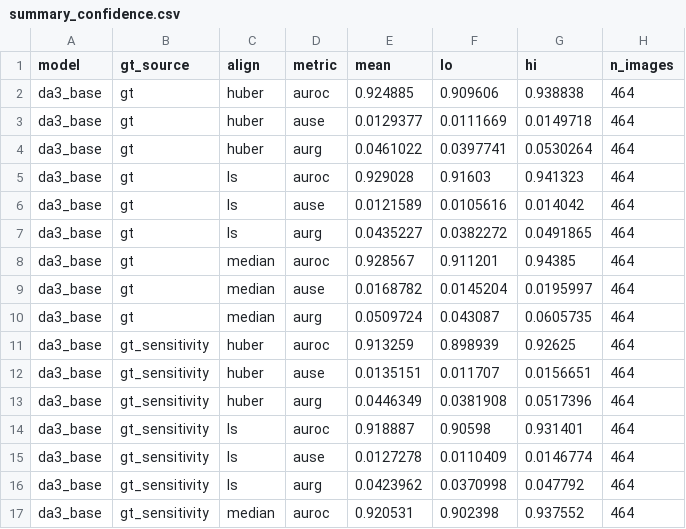
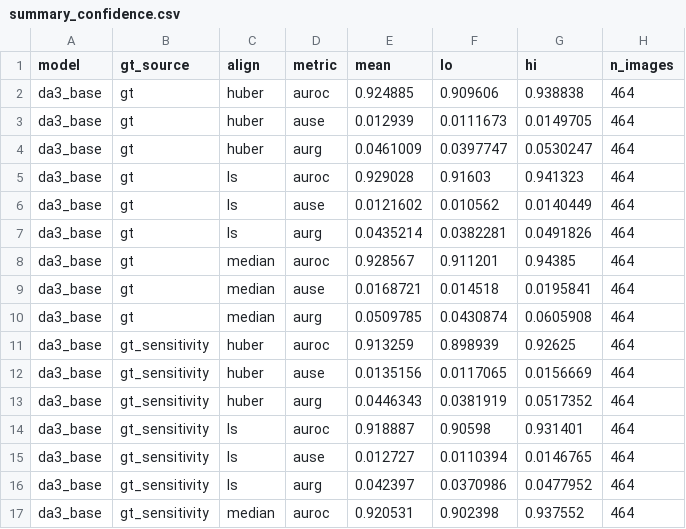
Before and after one commit to NIGHTFURY609/depth-anything-evaluation, a CSV file: results/phase2/val/summary_confidence.csv, drawn as a sheet; only a part is shown; the diff covers the shown part only.

```diff
--- a/results/phase2/val/summary_confidence.csv
+++ b/results/phase2/val/summary_confidence.csv
@@ -2,16 +2,16 @@ model,gt_source,align,metric,mean,lo,hi,n_images
 da3_base,gt,huber,auroc,0.924885,0.909606,0.938838,464
-da3_base,gt,huber,ause,0.0129377,0.0111669,0.0149718,464
-da3_base,gt,huber,aurg,0.0461022,0.0397741,0.0530264,464
+da3_base,gt,huber,ause,0.012939,0.0111673,0.0149705,464
+da3_base,gt,huber,aurg,0.0461009,0.0397747,0.0530247,464
 da3_base,gt,ls,auroc,0.929028,0.91603,0.941323,464
-da3_base,gt,ls,ause,0.0121589,0.0105616,0.014042,464
-da3_base,gt,ls,aurg,0.0435227,0.0382272,0.0491865,464
+da3_base,gt,ls,ause,0.0121602,0.010562,0.0140449,464
+da3_base,gt,ls,aurg,0.0435214,0.0382281,0.0491826,464
 da3_base,gt,median,auroc,0.928567,0.911201,0.94385,464
-da3_base,gt,median,ause,0.0168782,0.0145204,0.0195997,464
-da3_base,gt,median,aurg,0.0509724,0.043087,0.0605735,464
+da3_base,gt,median,ause,0.0168721,0.014518,0.0195841,464
+da3_base,gt,median,aurg,0.0509785,0.0430874,0.0605908,464
 da3_base,gt_sensitivity,huber,auroc,0.913259,0.898939,0.92625,464
-da3_base,gt_sensitivity,huber,ause,0.0135151,0.011707,0.0156651,464
-da3_base,gt_sensitivity,huber,aurg,0.0446349,0.0381908,0.0517396,464
+da3_base,gt_sensitivity,huber,ause,0.0135156,0.0117065,0.0156669,464
+da3_base,gt_sensitivity,huber,aurg,0.0446343,0.0381919,0.0517352,464
 da3_base,gt_sensitivity,ls,auroc,0.918887,0.90598,0.931401,464
-da3_base,gt_sensitivity,ls,ause,0.0127278,0.0110409,0.0146774,464
-da3_base,gt_sensitivity,ls,aurg,0.0423962,0.0370998,0.047792,464
+da3_base,gt_sensitivity,ls,ause,0.012727,0.0110394,0.0146765,464
+da3_base,gt_sensitivity,ls,aurg,0.042397,0.0370986,0.0477952,464
 da3_base,gt_sensitivity,median,auroc,0.920531,0.902398,0.937552,464
```
Also changed, not shown: 41 edited cells elsewhere in this file, results/phase2/val/summary_accuracy.csv, results/phase2/val/summary_curves.csv, 13 other files.
